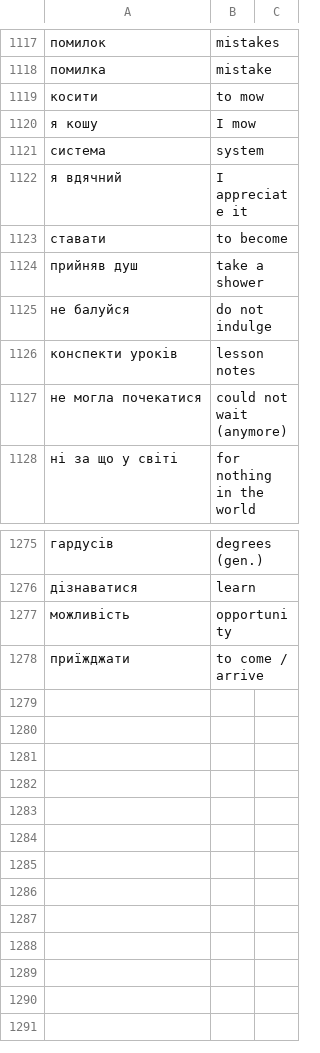
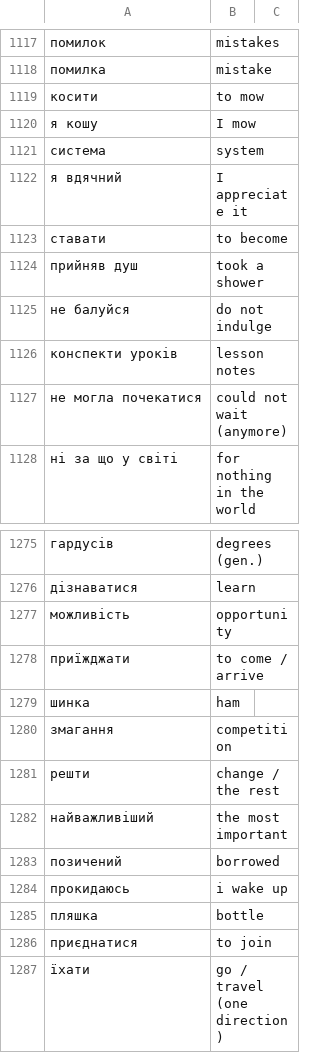
Before and after one commit to boonleng/ankicard, a CSV file: словничок.csv, drawn as a sheet; only a part is shown, gaps mark what is left out; the diff names each change by its address in the sheet, - before the commit and + after, or states it on an @@ line.

Commit message:
bottle

```diff
--- a/словничок.csv
+++ b/словничок.csv
-B1124: take a shower
+B1124: took a shower
+row 1279: шинка | ham
+row 1280: змагання | competition
+row 1281: решти | change / the rest
+row 1282: найважливіший | the most important
+row 1283: позичений | borrowed
+row 1284: прокидаюсь | i wake up
+row 1285: пляшка | bottle
+row 1286: приєднатися | to join
+row 1287: їхати | go / travel (one direction)
```
